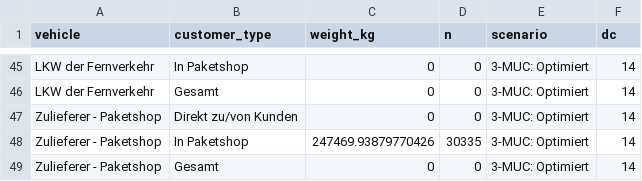
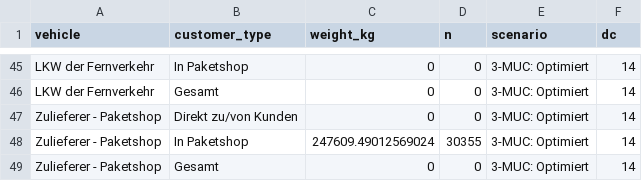
Before and after one commit to msmobility/radLastTools, a CSV file: foca_visualizer/model_data/weights_parcels.csv, drawn as a sheet; only a part is shown, gaps mark what is left out; the diff covers the shown part only.

```diff
--- a/foca_visualizer/model_data/weights_parcels.csv
+++ b/foca_visualizer/model_data/weights_parcels.csv
@@ -47,3 +47,3 @@ LKW der Fernverkehr,Gesamt,0,0,3-MUC: Optimiert,14
 Zulieferer - Paketshop,Direkt zu/von Kunden,0,0,3-MUC: Optimiert,14
-Zulieferer - Paketshop,In Paketshop,247469.93879770426,30335,3-MUC: Optimiert,14
+Zulieferer - Paketshop,In Paketshop,247609.49012569024,30355,3-MUC: Optimiert,14
 Zulieferer - Paketshop,Gesamt,0,0,3-MUC: Optimiert,14
```
Also changed, not shown: 18 edited cells elsewhere in this file, foca_visualizer/model_data/all_parcels_by_zone.csv, foca_visualizer/model_data/vehicles.csv, 4 other files.
